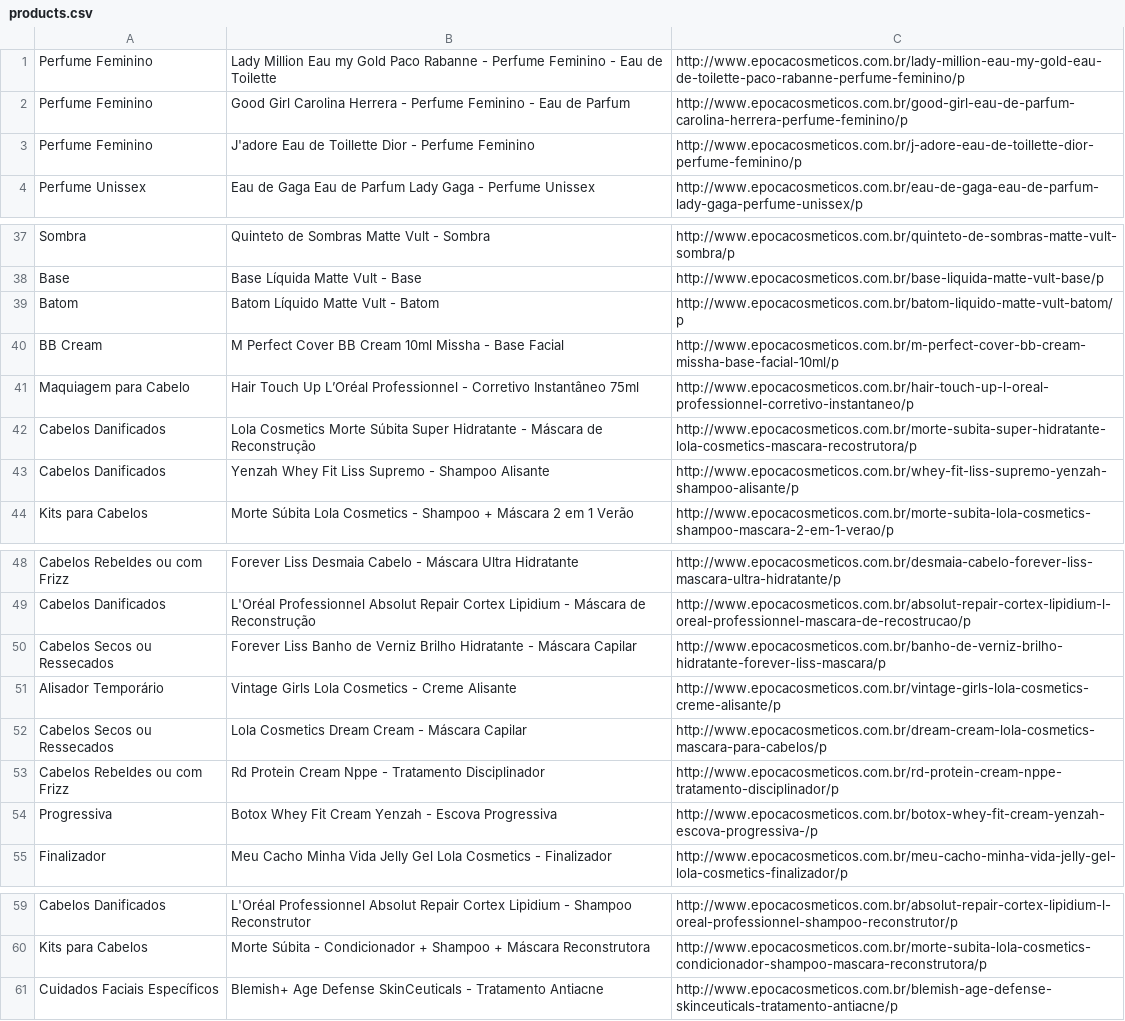
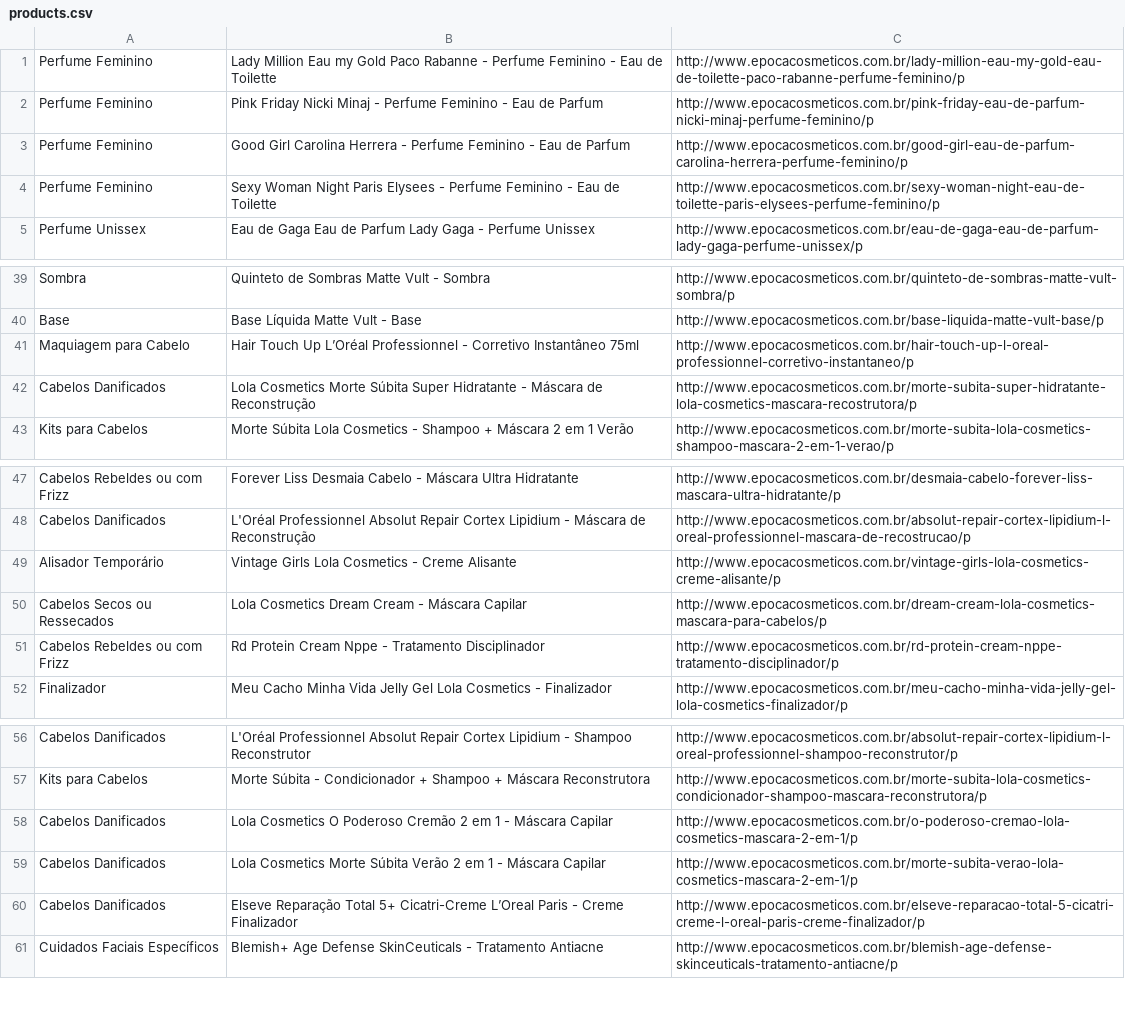
Before and after one commit to rlage/crawler-epoca, a CSV file: code/products.csv, drawn as a sheet; only a part is shown, gaps mark what is left out; the diff covers the shown part only.

```diff
--- a/code/products.csv
+++ b/code/products.csv
@@ -1,4 +1,5 @@
 Perfume Feminino,Lady Million Eau my Gold Paco Rabanne - Perfume Feminino - Eau de Toilette,http://www.epocacosmeticos.com.br/lady-million-eau-my-gold-eau-de-toilette-paco-rabanne-perfume-feminino/p
+Perfume Feminino,Pink Friday Nicki Minaj - Perfume Feminino - Eau de Parfum,http://www.epocacosmeticos.com.br/pink-friday-eau-de-parfum-nicki-minaj-perfume-feminino/p
 Perfume Feminino,Good Girl Carolina Herrera - Perfume Feminino - Eau de Parfum,http://www.epocacosmeticos.com.br/good-girl-eau-de-parfum-carolina-herrera-perfume-feminino/p
-Perfume Feminino,J'adore Eau de Toillette Dior - Perfume Feminino,http://www.epocacosmeticos.com.br/j-adore-eau-de-toillette-dior-perfume-feminino/p
+Perfume Feminino,Sexy Woman Night Paris Elysees - Perfume Feminino - Eau de Toilette,http://www.epocacosmeticos.com.br/sexy-woman-night-eau-de-toilette-paris-elysees-perfume-feminino/p
 Perfume Unissex,Eau de Gaga Eau de Parfum Lady Gaga - Perfume Unissex,http://www.epocacosmeticos.com.br/eau-de-gaga-eau-de-parfum-lady-gaga-perfume-unissex/p
@@ -38,7 +40,4 @@ Sombra,Quinteto de Sombras Matte Vult - Sombra,http://www.epocacosmeticos.com.br
 Base,Base Líquida Matte Vult - Base,http://www.epocacosmeticos.com.br/base-liquida-matte-vult-base/p
-Batom,Batom Líquido Matte Vult - Batom,http://www.epocacosmeticos.com.br/batom-liquido-matte-vult-batom/p
-BB Cream,M Perfect Cover BB Cream 10ml Missha - Base Facial,http://www.epocacosmeticos.com.br/m-perfect-cover-bb-cream-missha-base-facial-10ml/p
 Maquiagem para Cabelo,Hair Touch Up L’Oréal Professionnel - Corretivo Instantâneo 75ml,http://www.epocacosmeticos.com.br/hair-touch-up-l-oreal-professionnel-corretivo-instantaneo/p
 Cabelos Danificados,Lola Cosmetics Morte Súbita Super Hidratante - Máscara de Reconstrução,http://www.epocacosmeticos.com.br/morte-subita-super-hidratante-lola-cosmetics-mascara-recostrutora/p
-Cabelos Danificados,Yenzah Whey Fit Liss Supremo - Shampoo Alisante,http://www.epocacosmeticos.com.br/whey-fit-liss-supremo-yenzah-shampoo-alisante/p
 Kits para Cabelos,Morte Súbita Lola Cosmetics - Shampoo + Máscara 2 em 1 Verão,http://www.epocacosmeticos.com.br/morte-subita-lola-cosmetics-shampoo-mascara-2-em-1-verao/p
@@ -49,3 +48,2 @@ Cabelos Rebeldes ou com Frizz,Forever Liss Desmaia Cabelo - Máscara Ultra Hidra
 Cabelos Danificados,L'Oréal Professionnel Absolut Repair Cortex Lipidium - Máscara de Reconstrução,http://www.epocacosmeticos.com.br/absolut-repair-cortex-lipidium-l-oreal-professionnel-mascara-de-recostrucao/p
-Cabelos Secos ou Ressecados,Forever Liss Banho de Verniz Brilho Hidratante - Máscara Capilar,http://www.epocacosmeticos.com.br/banho-de-verniz-brilho-hidratante-forever-liss-mascara/p
 Alisador Temporário,Vintage Girls Lola Cosmetics - Creme Alisante,http://www.epocacosmeticos.com.br/vintage-girls-lola-cosmetics-creme-alisante/p
@@ -53,3 +51,2 @@ Cabelos Secos ou Ressecados,Lola Cosmetics Dream Cream - Máscara Capilar,http:/
 Cabelos Rebeldes ou com Frizz,Rd Protein Cream Nppe - Tratamento Disciplinador,http://www.epocacosmeticos.com.br/rd-protein-cream-nppe-tratamento-disciplinador/p
-Progressiva,Botox Whey Fit Cream Yenzah - Escova Progressiva,http://www.epocacosmeticos.com.br/botox-whey-fit-cream-yenzah-escova-progressiva-/p
 Finalizador,Meu Cacho Minha Vida Jelly Gel Lola Cosmetics - Finalizador,http://www.epocacosmeticos.com.br/meu-cacho-minha-vida-jelly-gel-lola-cosmetics-finalizador/p
@@ -60,2 +57,5 @@ Cabelos Danificados,L'Oréal Professionnel Absolut Repair Cortex Lipidium - Sham
 Kits para Cabelos,Morte Súbita  - Condicionador + Shampoo + Máscara Reconstrutora,http://www.epocacosmeticos.com.br/morte-subita-lola-cosmetics-condicionador-shampoo-mascara-reconstrutora/p
+Cabelos Danificados,Lola Cosmetics O Poderoso Cremão 2 em 1 - Máscara Capilar,http://www.epocacosmeticos.com.br/o-poderoso-cremao-lola-cosmetics-mascara-2-em-1/p
+Cabelos Danificados,Lola Cosmetics Morte Súbita Verão 2 em 1 - Máscara Capilar,http://www.epocacosmeticos.com.br/morte-subita-verao-lola-cosmetics-mascara-2-em-1/p
+Cabelos Danificados,Elseve Reparação Total 5+ Cicatri-Creme L’Oreal Paris - Creme Finalizador,http://www.epocacosmeticos.com.br/elseve-reparacao-total-5-cicatri-creme-l-oreal-paris-creme-finalizador/p
 Cuidados Faciais Específicos,Blemish+ Age Defense SkinCeuticals - Tratamento Antiacne,http://www.epocacosmeticos.com.br/blemish-age-defense-skinceuticals-tratamento-antiacne/p
```
Also changed, not shown: 14 added rows, 13 removed rows, 7 moved rows and 5 edited cells elsewhere in this file, 4 other files.
